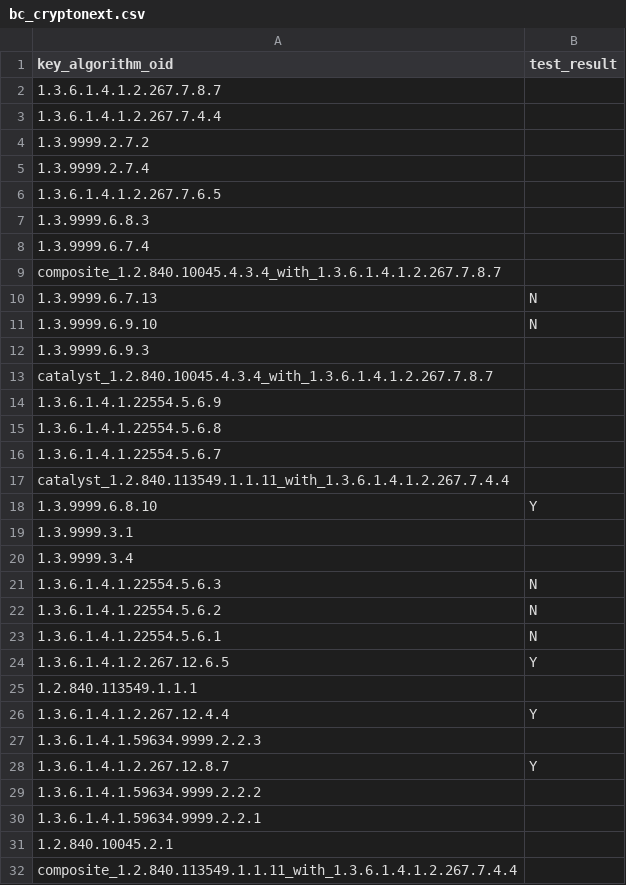
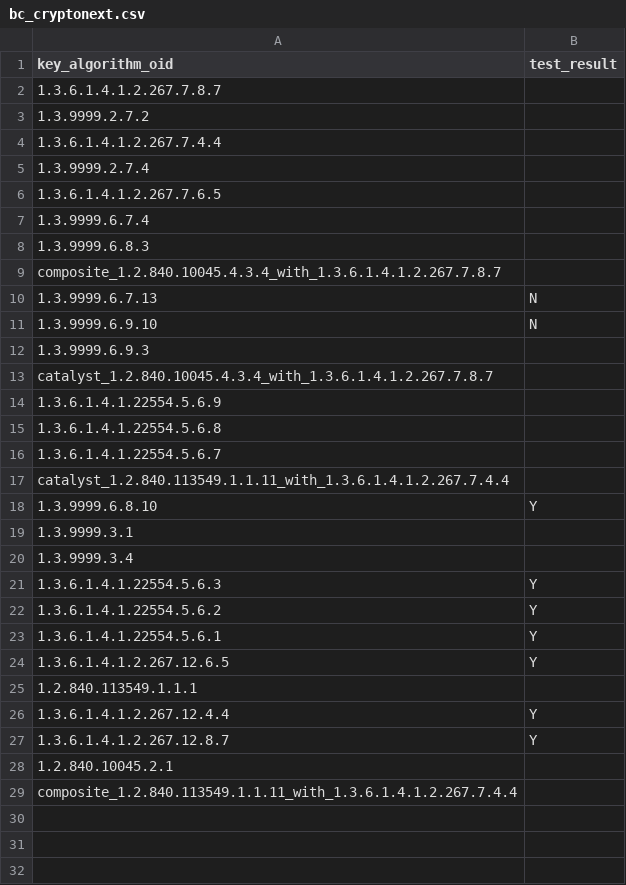
Before and after one commit to IETF-Hackathon/pqc-certificates, a CSV file: providers/cryptonext/compatMatrices/artifacts_certs_r3/bc_cryptonext.csv, drawn as a sheet.

```diff
--- a/providers/cryptonext/compatMatrices/artifacts_certs_r3/bc_cryptonext.csv
+++ b/providers/cryptonext/compatMatrices/artifacts_certs_r3/bc_cryptonext.csv
@@ -2,8 +2,8 @@ key_algorithm_oid,test_result
 1.3.6.1.4.1.2.267.7.8.7,,
+1.3.9999.2.7.2,,
 1.3.6.1.4.1.2.267.7.4.4,,
-1.3.9999.2.7.2,,
 1.3.9999.2.7.4,,
 1.3.6.1.4.1.2.267.7.6.5,,
+1.3.9999.6.7.4,,
 1.3.9999.6.8.3,,
-1.3.9999.6.7.4,,
 composite_1.2.840.10045.4.3.4_with_1.3.6.1.4.1.2.267.7.8.7,,
@@ -20,5 +20,5 @@ catalyst_1.2.840.113549.1.1.11_with_1.3.6.1.4.1.2.267.7.4.4,,
 1.3.9999.3.4,,
-1.3.6.1.4.1.22554.5.6.3,N,
-1.3.6.1.4.1.22554.5.6.2,N,
-1.3.6.1.4.1.22554.5.6.1,N,
+1.3.6.1.4.1.22554.5.6.3,Y,
+1.3.6.1.4.1.22554.5.6.2,Y,
+1.3.6.1.4.1.22554.5.6.1,Y,
 1.3.6.1.4.1.2.267.12.6.5,Y,
@@ -26,6 +26,3 @@ catalyst_1.2.840.113549.1.1.11_with_1.3.6.1.4.1.2.267.7.4.4,,
 1.3.6.1.4.1.2.267.12.4.4,Y,
-1.3.6.1.4.1.59634.9999.2.2.3,,
 1.3.6.1.4.1.2.267.12.8.7,Y,
-1.3.6.1.4.1.59634.9999.2.2.2,,
-1.3.6.1.4.1.59634.9999.2.2.1,,
 1.2.840.10045.2.1,,
```
Also changed, not shown: providers/cryptonext/compatMatrices/artifacts_certs_r3/corey-digicert_cryptonext.csv, providers/cryptonext/compatMatrices/artifacts_certs_r3/cryptonext_cryptonext.csv, 7 other files.
